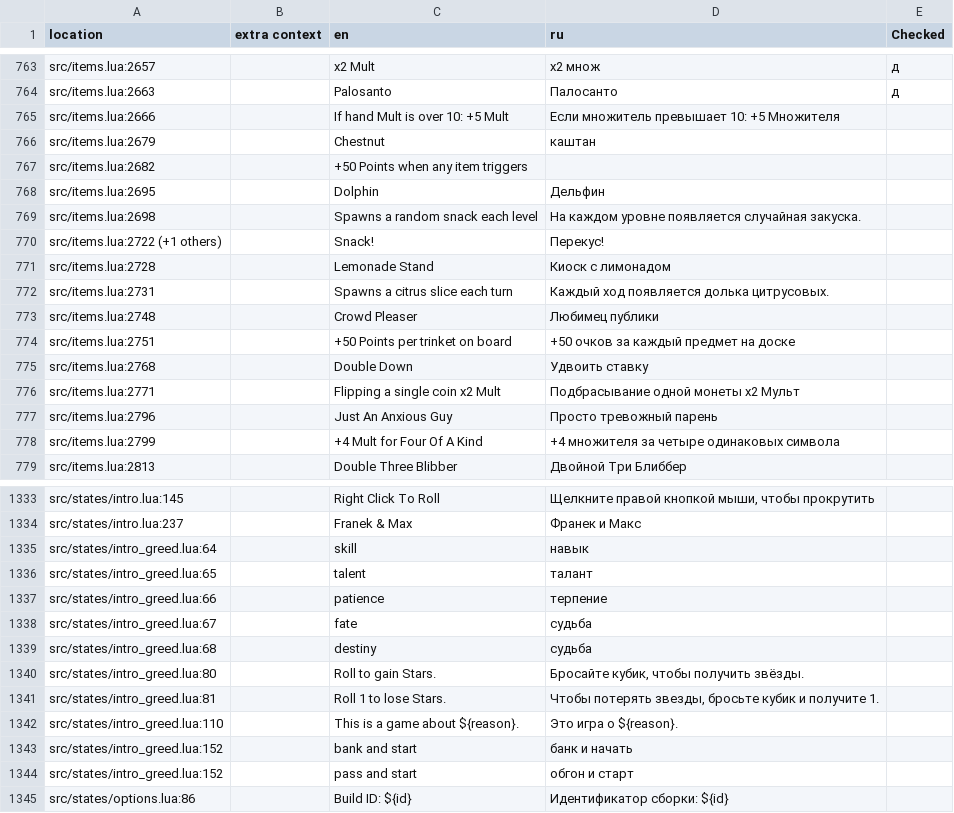
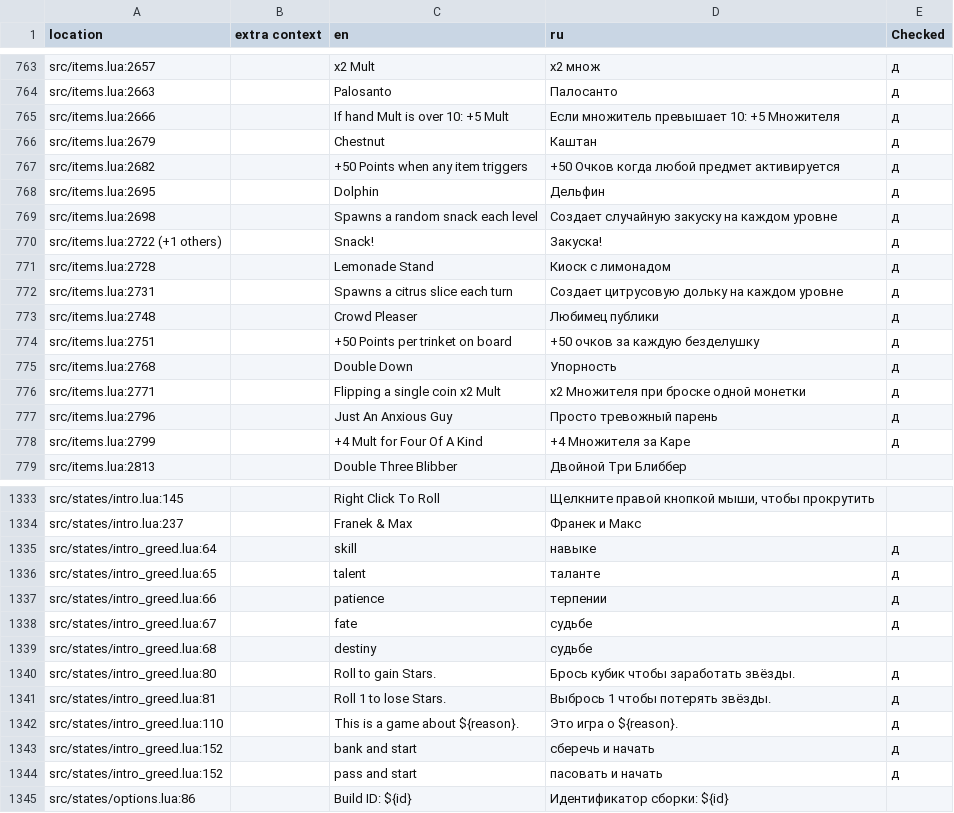
Before and after one commit to 1bardesign/dhne-translation, a TSV file: ru.tsv, drawn as a sheet; only a part is shown, gaps mark what is left out; the diff covers the shown part only.

Commit message:
777 done 777/1483 = 52%

```diff
--- a/ru.tsv
+++ b/ru.tsv
@@ -764,16 +764,16 @@ src/items.lua:2657		x2 Mult	x2 множ	д
 src/items.lua:2663		Palosanto	Палосанто	д
-src/items.lua:2666		If hand Mult is over 10: +5 Mult	Если множитель превышает 10: +5 Множителя	
-src/items.lua:2679		Chestnut	каштан	
-src/items.lua:2682		+50 Points when any item triggers		
-src/items.lua:2695		Dolphin	Дельфин	
-src/items.lua:2698		Spawns a random snack each level	На каждом уровне появляется случайная закуска.	
-src/items.lua:2722 (+1 others)		Snack!	Перекус!	
-src/items.lua:2728		Lemonade Stand	Киоск с лимонадом	
-src/items.lua:2731		Spawns a citrus slice each turn	Каждый ход появляется долька цитрусовых.	
-src/items.lua:2748		Crowd Pleaser	Любимец публики	
-src/items.lua:2751		+50 Points per trinket on board	+50 очков за каждый предмет на доске	
-src/items.lua:2768		Double Down	Удвоить ставку	
-src/items.lua:2771		Flipping a single coin x2 Mult	Подбрасывание одной монеты x2 Мульт	
-src/items.lua:2796		Just An Anxious Guy	Просто тревожный парень	
-src/items.lua:2799		+4 Mult for Four Of A Kind	+4 множителя за четыре одинаковых символа	
+src/items.lua:2666		If hand Mult is over 10: +5 Mult	Если множитель превышает 10: +5 Множителя	д
+src/items.lua:2679		Chestnut	Каштан	д
+src/items.lua:2682		+50 Points when any item triggers	+50 Очков когда любой предмет активируется	д
+src/items.lua:2695		Dolphin	Дельфин	д
+src/items.lua:2698		Spawns a random snack each level	Создает случайную закуску на каждом уровне	д
+src/items.lua:2722 (+1 others)		Snack!	Закуска!	д
+src/items.lua:2728		Lemonade Stand	Киоск с лимонадом	д
+src/items.lua:2731		Spawns a citrus slice each turn	Создает цитрусовую дольку на каждом уровне	д
+src/items.lua:2748		Crowd Pleaser	Любимец публики	д
+src/items.lua:2751		+50 Points per trinket on board	+50 очков за каждую безделушку	д
+src/items.lua:2768		Double Down	Упорность	д
+src/items.lua:2771		Flipping a single coin x2 Mult	х2 Множителя при броске одной монетки	д
+src/items.lua:2796		Just An Anxious Guy	Просто тревожный парень	д
+src/items.lua:2799		+4 Mult for Four Of A Kind	+4 Множителя за Каре	д
 src/items.lua:2813		Double Three Blibber	Двойной Три Блиббер	
@@ -1334,12 +1334,12 @@ src/states/intro.lua:145		Right Click To Roll	Щелкните правой кн
 src/states/intro.lua:237		Franek & Max	Франек и Макс	
-src/states/intro_greed.lua:64		skill	навык	
-src/states/intro_greed.lua:65		talent	талант	
-src/states/intro_greed.lua:66		patience	терпение	
-src/states/intro_greed.lua:67		fate	судьба	
-src/states/intro_greed.lua:68		destiny	судьба	
-src/states/intro_greed.lua:80		Roll to gain Stars.	Бросайте кубик, чтобы получить звёзды.	
-src/states/intro_greed.lua:81		Roll 1 to lose Stars.	Чтобы потерять звезды, бросьте кубик и получите 1.	
-src/states/intro_greed.lua:110		This is a game about ${reason}.	Это игра о ${reason}.	
-src/states/intro_greed.lua:152		bank and start	банк и начать	
-src/states/intro_greed.lua:152		pass and start	обгон и старт	
+src/states/intro_greed.lua:64		skill	навыке	д
+src/states/intro_greed.lua:65		talent	таланте	д
+src/states/intro_greed.lua:66		patience	терпении	д
+src/states/intro_greed.lua:67		fate	судьбе	д
+src/states/intro_greed.lua:68		destiny	судьбе	
+src/states/intro_greed.lua:80		Roll to gain Stars.	Брось кубик чтобы заработать звёзды.	д
+src/states/intro_greed.lua:81		Roll 1 to lose Stars.	Выбрось 1 чтобы потерять звёзды.	д
+src/states/intro_greed.lua:110		This is a game about ${reason}.	Это игра о ${reason}.	д
+src/states/intro_greed.lua:152		bank and start	сберечь и начать	д
+src/states/intro_greed.lua:152		pass and start	пасовать и начать	д
 src/states/options.lua:86		Build ID: ${id}	Идентификатор сборки: ${id}	
```
Also changed, not shown: 9 edited cells elsewhere in this file.
